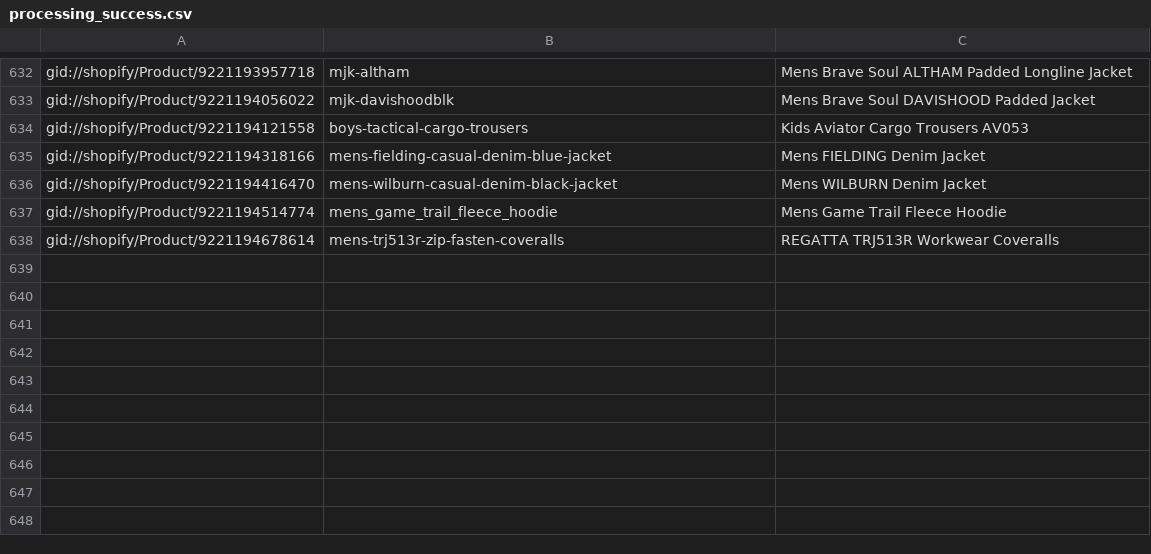
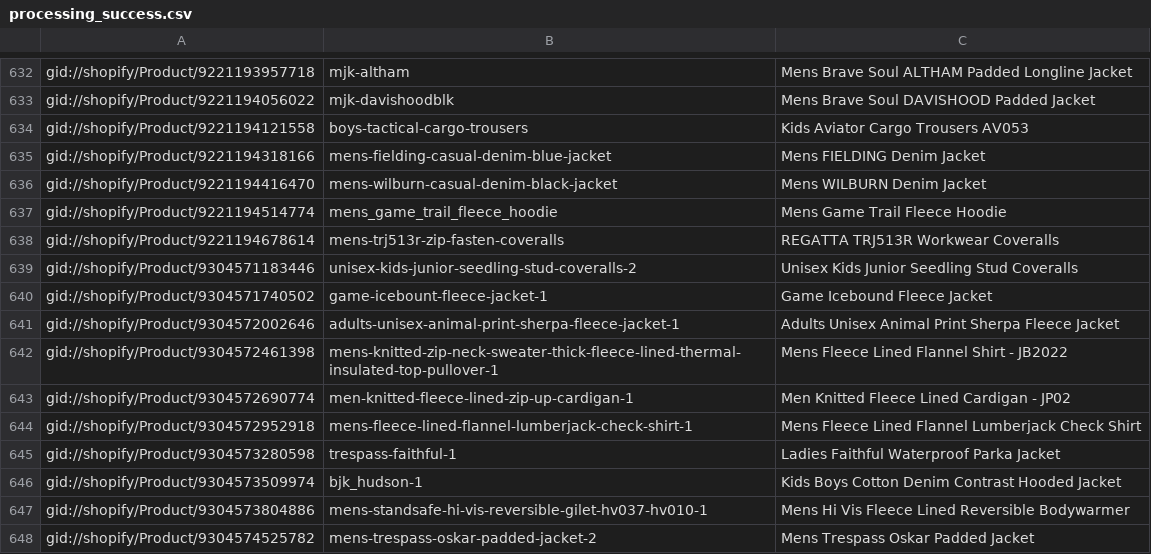
Before and after one commit to waqasxh/shopifyloader, a CSV file: source/ek/processing_success.csv, drawn as a sheet; only a part is shown, gaps mark what is left out; the diff names each change by its address in the sheet, - before the commit and + after, or states it on an @@ line.

```diff
--- a/source/ek/processing_success.csv
+++ b/source/ek/processing_success.csv
+row 639: gid://shopify/Product/9304571183446 | unisex-kids-junior-seedling-stud-coveralls-2 | Unisex Kids Junior Seedling Stud Coveralls
+row 640: gid://shopify/Product/9304571740502 | game-icebount-fleece-jacket-1 | Game Icebound Fleece Jacket
+row 641: gid://shopify/Product/9304572002646 | adults-unisex-animal-print-sherpa-fleece-jacket-1 | Adults Unisex Animal Print Sherpa Fleece Jacket
+row 642: gid://shopify/Product/9304572461398 | mens-knitted-zip-neck-sweater-thick-fleece-lined-thermal-insulated-top-pullover-1 | Mens Fleece Lined Flannel Shirt - JB2022
+row 643: gid://shopify/Product/9304572690774 | men-knitted-fleece-lined-zip-up-cardigan-1 | Men Knitted Fleece Lined Cardigan - JP02
+row 644: gid://shopify/Product/9304572952918 | mens-fleece-lined-flannel-lumberjack-check-shirt-1 | Mens Fleece Lined Flannel Lumberjack Check Shirt
+row 645: gid://shopify/Product/9304573280598 | trespass-faithful-1 | Ladies Faithful Waterproof Parka Jacket
+row 646: gid://shopify/Product/9304573509974 | bjk_hudson-1 | Kids Boys Cotton Denim Contrast Hooded Jacket
+row 647: gid://shopify/Product/9304573804886 | mens-standsafe-hi-vis-reversible-gilet-hv037-hv010-1 | Mens Hi Vis Fleece Lined Reversible Bodywarmer
+row 648: gid://shopify/Product/9304574525782 | mens-trespass-oskar-padded-jacket-2 | Mens Trespass Oskar Padded Jacket
```
Also changed, not shown: source/ek/processing_fail.csv, 8 other files.
